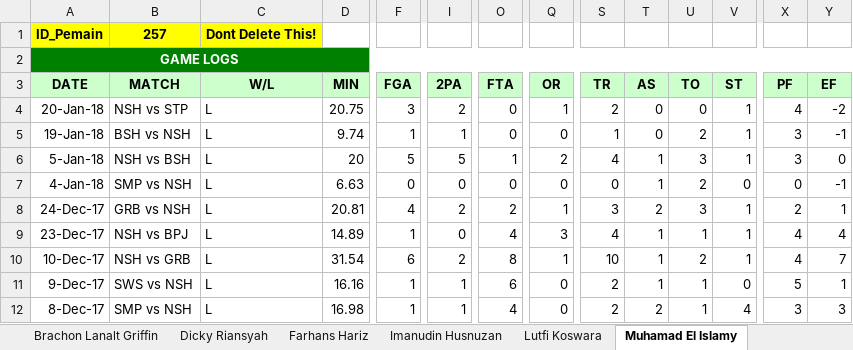
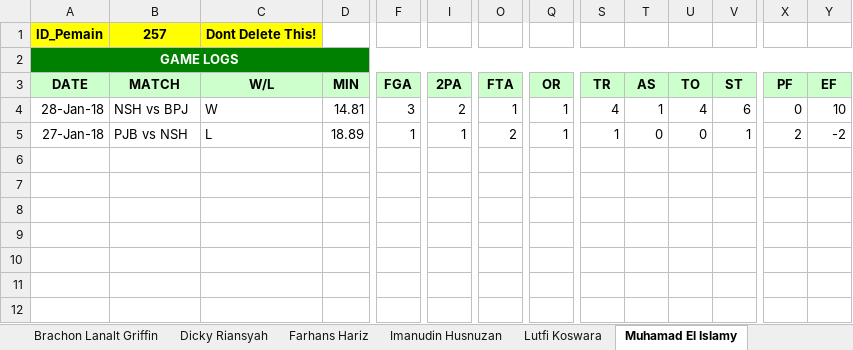
Before and after one commit to Ferdi086/Basket, an Excel workbook: web/Statistik/Team/NSH-IBL SEASON 2017-2018.xlsx, sheet Muhamad El Islamy, drawn as a sheet; only a part is shown, gaps mark what is left out; values as stored, in another font and other column widths than the file's, no borders; removed rows and columns are numbered as before the commit, all else as after; rows hold the shown columns only; the diff names each change by its address in the sheet, - before the commit and + after, or states it on an @@ line.

```diff
--- a/web/Statistik/Team/NSH-IBL SEASON 2017-2018.xlsx (sheet Muhamad El Islamy)
+++ b/web/Statistik/Team/NSH-IBL SEASON 2017-2018.xlsx (sheet Muhamad El Islamy)
-row 4: 20-Jan-18 | NSH vs STP | L | 20.75 | 3 | 2 | 0 | 1 | 2 | 0 | 0 | 1 | 4 | -2
-row 5: 19-Jan-18 | BSH vs NSH | L | 9.74 | 1 | 1 | 0 | 0 | 1 | 0 | 2 | 1 | 3 | -1
-row 6: 5-Jan-18 | NSH vs BSH | L | 20 | 5 | 5 | 1 | 2 | 4 | 1 | 3 | 1 | 3 | 0
+row 4: 28-Jan-18 | NSH vs BPJ | W | 14.81 | 3 | 2 | 1 | 1 | 4 | 1 | 4 | 6 | 0 | 10
-A5 (DATE): 4-Jan-18
+A5 (DATE): 27-Jan-18
-B5 (MATCH): SMP vs NSH
+B5 (MATCH): PJB vs NSH
-D5 (MIN): 6.63
+D5 (MIN): 18.89
-F5 (FGA): 0
+F5 (FGA): 1
-I5 (2PA): 0
+I5 (2PA): 1
-O5 (FTA): 0
+O5 (FTA): 2
-Q5 (OR): 0
+Q5 (OR): 1
-S5 (TR): 0
+S5 (TR): 1
-T5 (AS): 1
+T5 (AS): 0
-U5 (TO): 2
+U5 (TO): 0
-V5 (ST): 0
+V5 (ST): 1
-X5 (PF): 0
+X5 (PF): 2
-Y5 (EF): -1
+Y5 (EF): -2
-row 8: 24-Dec-17 | GRB vs NSH | L | 20.81 | 4 | 2 | 2 | 1 | 3 | 2 | 3 | 1 | 2 | 1
-row 9: 23-Dec-17 | NSH vs BPJ | L | 14.89 | 1 | 0 | 4 | 3 | 4 | 1 | 1 | 1 | 4 | 4
-row 10: 10-Dec-17 | NSH vs GRB | L | 31.54 | 6 | 2 | 8 | 1 | 10 | 1 | 2 | 1 | 4 | 7
-row 11: 9-Dec-17 | SWS vs NSH | L | 16.16 | 1 | 1 | 6 | 0 | 2 | 1 | 1 | 0 | 5 | 1
-row 12: 8-Dec-17 | SMP vs NSH | L | 16.98 | 1 | 1 | 4 | 0 | 2 | 2 | 1 | 4 | 3 | 3
```
Also changed, not shown: sheet Raylly Pratama, sheet Andre Rorimpandey, sheet Brachon Lanalt Griffin, sheet Wendha Wijaya, sheet Ryan Febriyan, sheet Farhans Hariz, 8 more sheets, web/Statistik/Team/PCF-IBL SEASON 2017-2018.xlsx, web/Statistik/Team/SIL-IBL SEASON 2017-2018.xlsx.
